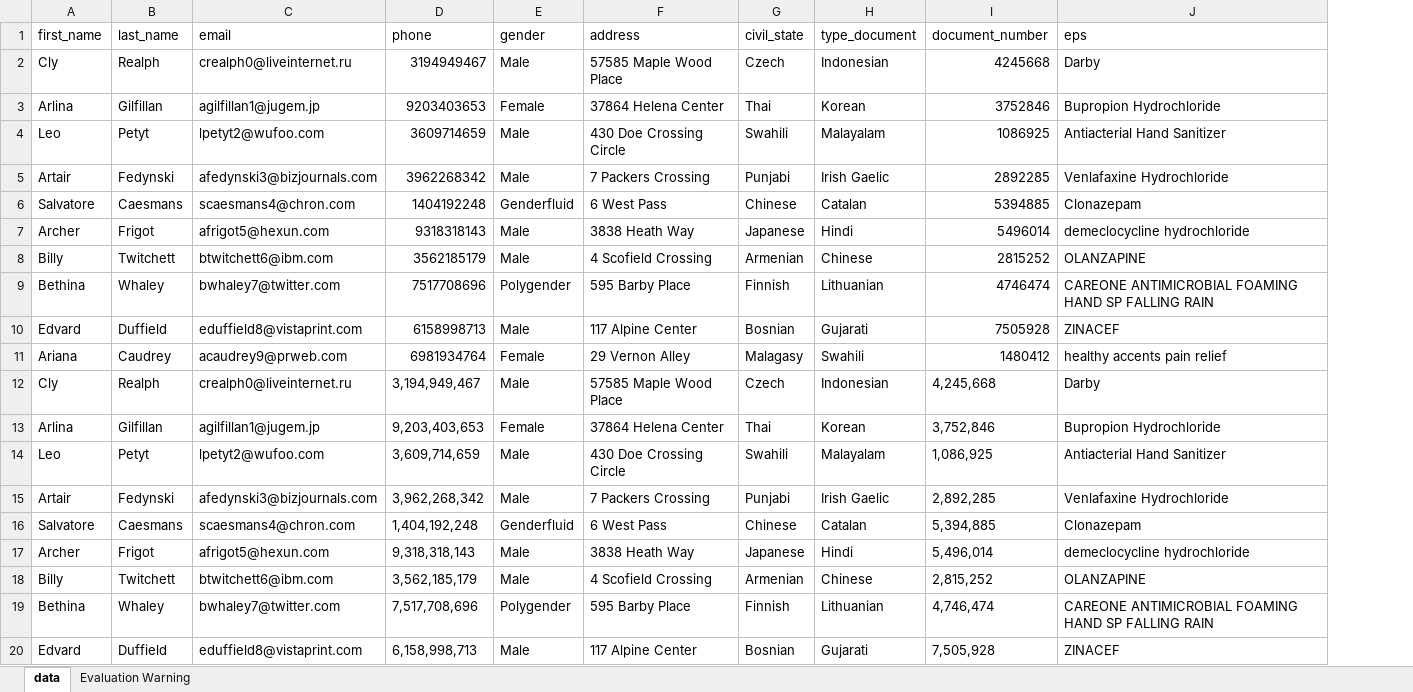
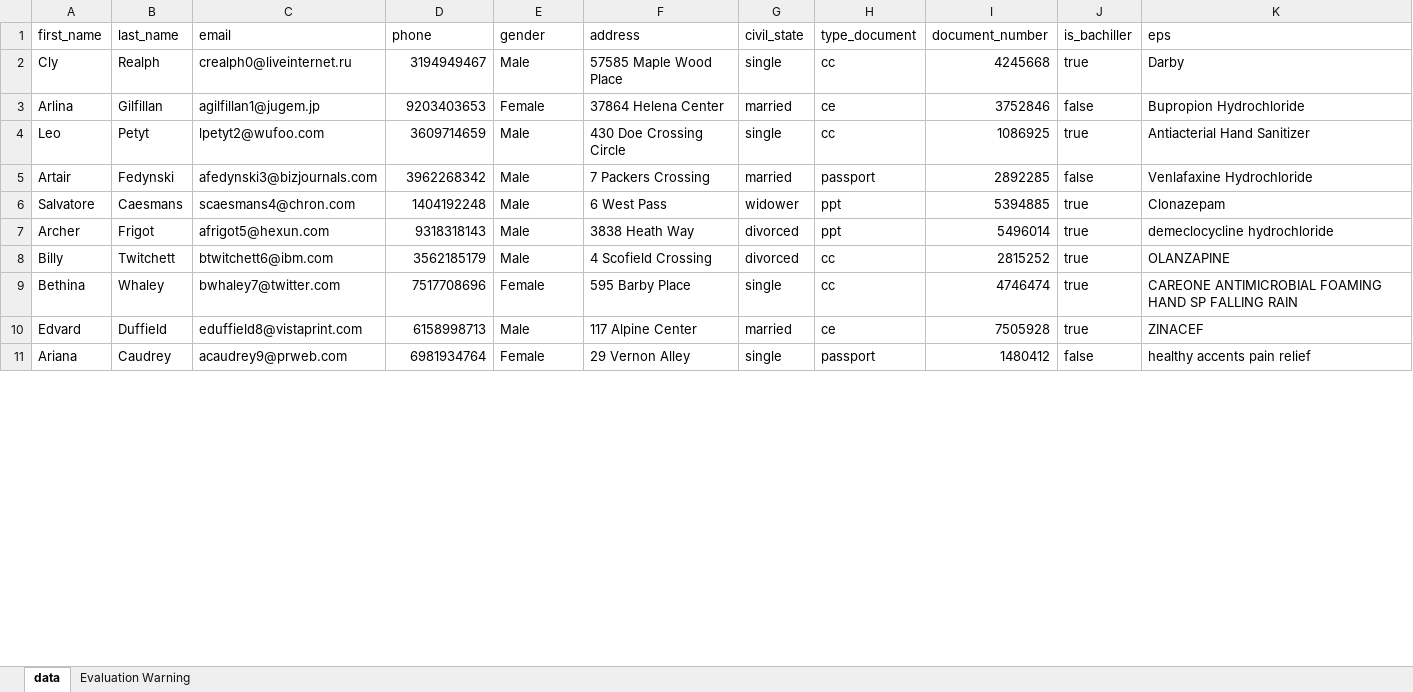
Before and after one commit to DeijoseDevelop/aula_project_university, an Excel workbook: src/data/students.xlsx, sheet data, drawn as a sheet; only a part is shown; values as stored, in another font and other column widths than the file's, no borders; removed rows and columns are numbered as before the commit, all else as after; the diff covers the shown part only; the diff names each change by its address in the sheet, - before the commit and + after, or states it on an @@ line.

```diff
--- a/src/data/students.xlsx (sheet data)
+++ b/src/data/students.xlsx (sheet data)
+column J (is_bachiller), rows 2-11: true | false | true | false | true | true | true | true | true | false
-G2 (civil_state): Czech
+G2 (civil_state): single
-H2 (type_document): Indonesian
+H2 (type_document): cc
-G3 (civil_state): Thai
+G3 (civil_state): married
-H3 (type_document): Korean
+H3 (type_document): ce
-G4 (civil_state): Swahili
+G4 (civil_state): single
-H4 (type_document): Malayalam
+H4 (type_document): cc
-G5 (civil_state): Punjabi
+G5 (civil_state): married
-H5 (type_document): Irish Gaelic
+H5 (type_document): passport
-E6 (gender): Genderfluid
+E6 (gender): Male
-G6 (civil_state): Chinese
+G6 (civil_state): widower
-H6 (type_document): Catalan
+H6 (type_document): ppt
-G7 (civil_state): Japanese
+G7 (civil_state): divorced
-H7 (type_document): Hindi
+H7 (type_document): ppt
-G8 (civil_state): Armenian
+G8 (civil_state): divorced
-H8 (type_document): Chinese
+H8 (type_document): cc
-E9 (gender): Polygender
+E9 (gender): Female
-G9 (civil_state): Finnish
+G9 (civil_state): single
-H9 (type_document): Lithuanian
+H9 (type_document): cc
-G10 (civil_state): Bosnian
+G10 (civil_state): married
-H10 (type_document): Gujarati
+H10 (type_document): ce
-G11 (civil_state): Malagasy
+G11 (civil_state): single
-H11 (type_document): Swahili
+H11 (type_document): passport
-row 12: Cly | Realph | crealph0@liveinternet.ru | 3,194,949,467 | Male | 57585 Maple Wood Place | Czech | Indonesian | 4,245,668 | Darby
-row 13: Arlina | Gilfillan | agilfillan1@jugem.jp | 9,203,403,653 | Female | 37864 Helena Center | Thai | Korean | 3,752,846 | Bupropion Hydrochloride
-row 14: Leo | Petyt | lpetyt2@wufoo.com | 3,609,714,659 | Male | 430 Doe Crossing Circle | Swahili | Malayalam | 1,086,925 | Antiacterial Hand Sanitizer
-row 15: Artair | Fedynski | afedynski3@bizjournals.com | 3,962,268,342 | Male | 7 Packers Crossing | Punjabi | Irish Gaelic | 2,892,285 | Venlafaxine Hydrochloride
-row 16: Salvatore | Caesmans | scaesmans4@chron.com | 1,404,192,248 | Genderfluid | 6 West Pass | Chinese | Catalan | 5,394,885 | Clonazepam
-row 17: Archer | Frigot | afrigot5@hexun.com | 9,318,318,143 | Male | 3838 Heath Way | Japanese | Hindi | 5,496,014 | demeclocycline hydrochloride
-row 18: Billy | Twitchett | btwitchett6@ibm.com | 3,562,185,179 | Male | 4 Scofield Crossing | Armenian | Chinese | 2,815,252 | OLANZAPINE
-row 19: Bethina | Whaley | bwhaley7@twitter.com | 7,517,708,696 | Polygender | 595 Barby Place | Finnish | Lithuanian | 4,746,474 | CAREONE ANTIMICROBIAL FOAMING HAND SP FALLING RAIN
-row 20: Edvard | Duffield | eduffield8@vistaprint.com | 6,158,998,713 | Male | 117 Alpine Center | Bosnian | Gujarati | 7,505,928 | ZINACEF
```
Also changed, not shown: 3 added rows and 61 removed rows elsewhere in this sheet, src/data/applicants.xlsx, 14 other files.
